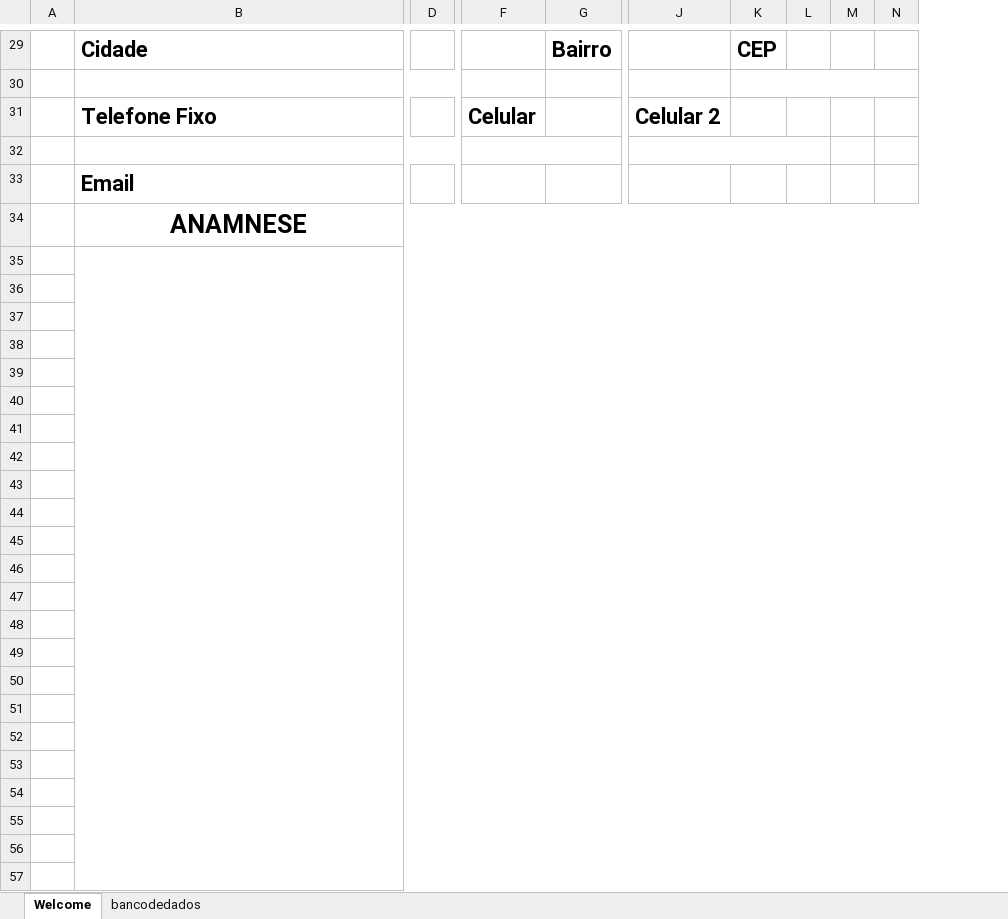
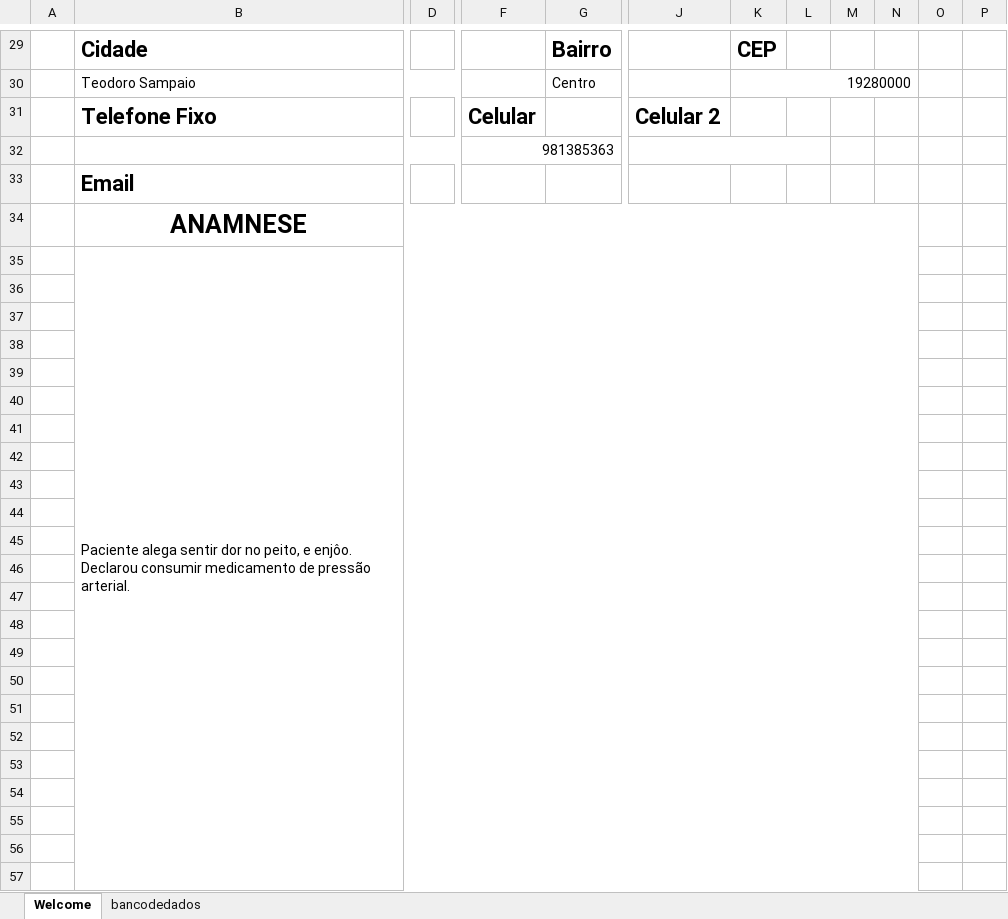
Before and after one commit to dingosin/modelosdoc, an Excel workbook: Modelos Doc Christiane LTDA/bancomed.xlsm, sheet Welcome, drawn as a sheet; only a part is shown, gaps mark what is left out; values as stored, in another font and other column widths than the file's, no borders; charts and pictures not drawn; removed rows and columns are numbered as before the commit, all else as after; rows hold the shown columns only; the diff covers the shown part only; the diff names each change by its address in the sheet, - before the commit and + after, or states it on an @@ line.

```diff
--- a/Modelos Doc Christiane LTDA/bancomed.xlsm (sheet Welcome)
+++ b/Modelos Doc Christiane LTDA/bancomed.xlsm (sheet Welcome)
-column D, empty
+column D, empty
+column L, empty
+column N, empty
-column N, empty
+column P, empty
-row 30: (empty)
+row 30:  | Teodoro Sampaio |  |  | Centro |  | 19280000
-K30:N30 merged
+K30:N30 merged
-F32: (empty)
+F32: 981385363
-J32:L32 merged
+J32:L32 merged
-B34:N34 merged
+B34:N34 merged
-B35: (empty)
+B35: Paciente alega sentir dor no peito, e enjôo. Declarou consumir medicamento de pressão arterial.
-B35:N58 merged
+B35:N58 merged
```
Also changed, not shown: 16 added rows, 1 removed row, 11 edited cells and merged cells elsewhere in this sheet, sheet bancodedados, charts or pictures, 4 other files.
